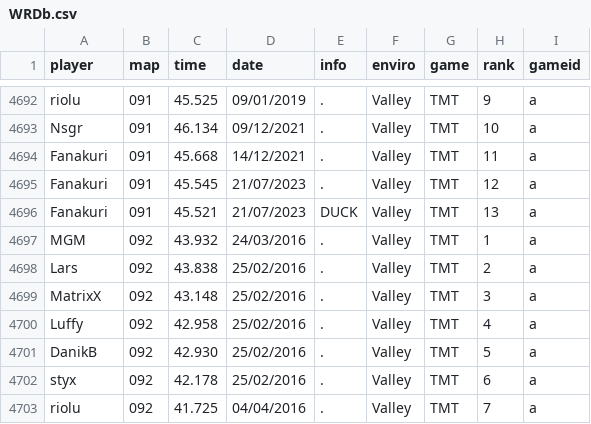
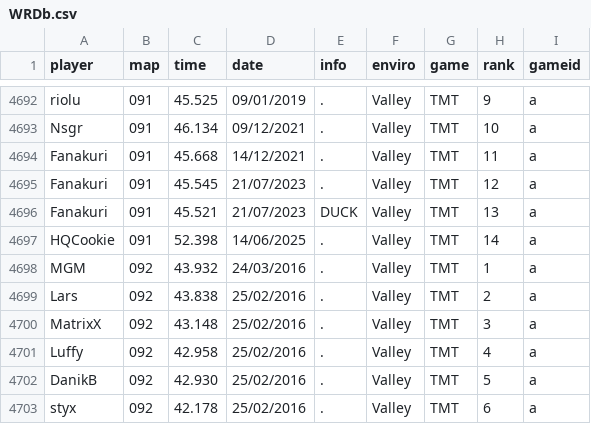
Before and after one commit to monheimx9/TWRC, a CSV file: data/WRDb.csv, drawn as a sheet; only a part is shown, gaps mark what is left out; the shorter side is filled out with more unchanged rows.

Commit message:
cookie wr

```diff
--- a/data/WRDb.csv
+++ b/data/WRDb.csv
@@ -4696,2 +4696,3 @@ Fanakuri;091;45.545;21/07/2023;.;Valley;TMT;12;a
 Fanakuri;091;45.521;21/07/2023;DUCK;Valley;TMT;13;a
+HQCookie;091;52.398;14/06/2025;.;Valley;TMT;14;a
 MGM;092;43.932;24/03/2016;.;Valley;TMT;1;a
```
